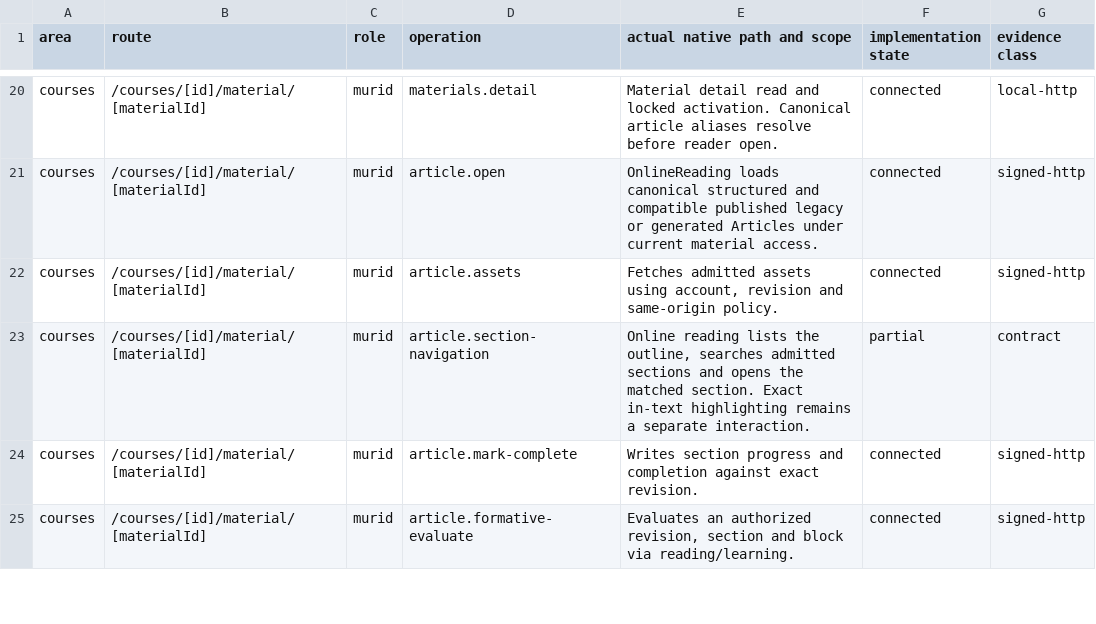
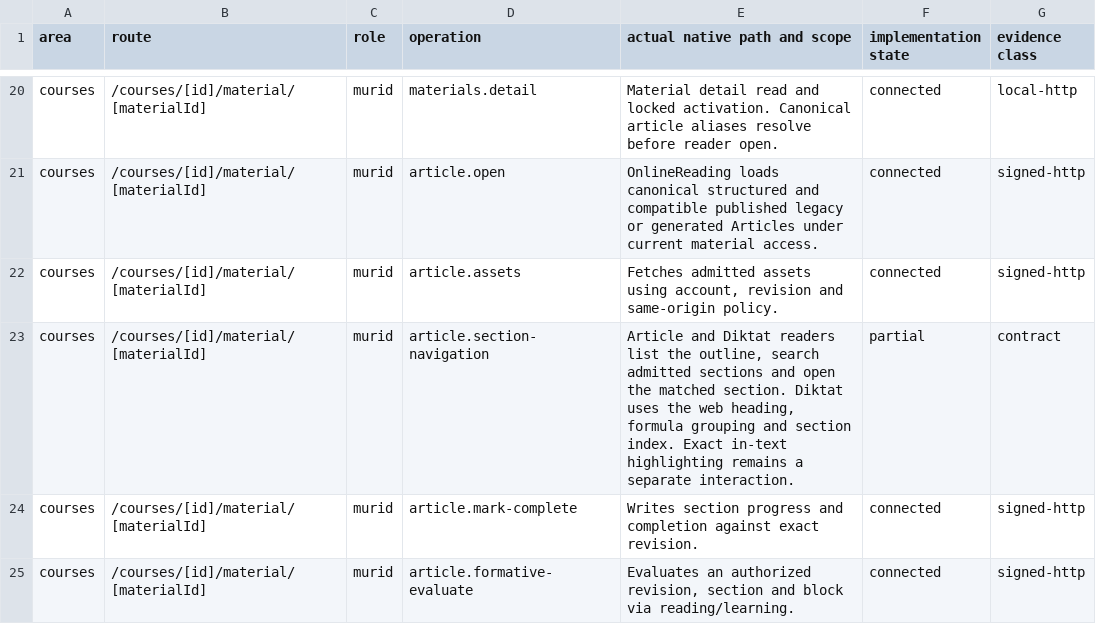
Before and after one commit to soezyxstt/zyxacademy, a TSV file: packages/native-parity/student/evidence/signed-action-crosswalk.tsv, drawn as a sheet; only a part is shown, gaps mark what is left out.

Commit message:
Use shared course section boundaries for Diktat navigation

```diff
--- a/packages/native-parity/student/evidence/signed-action-crosswalk.tsv
+++ b/packages/native-parity/student/evidence/signed-action-crosswalk.tsv
@@ -22,3 +22,3 @@ courses	/courses/[id]/material/[materialId]	murid	article.open	OnlineReading loa
 courses	/courses/[id]/material/[materialId]	murid	article.assets	Fetches admitted assets using account, revision and same-origin policy.	connected	signed-http
-courses	/courses/[id]/material/[materialId]	murid	article.section-navigation	Online reading lists the outline, searches admitted sections and opens the matched section. Exact in-text highlighting remains a separate interaction.	partial	contract
+courses	/courses/[id]/material/[materialId]	murid	article.section-navigation	Article and Diktat readers list the outline, search admitted sections and open the matched section. Diktat uses the web heading, formula grouping and section index. Exact in-text highlighting remains a separate interaction.	partial	contract
 courses	/courses/[id]/material/[materialId]	murid	article.mark-complete	Writes section progress and completion against exact revision.	connected	signed-http
```
Also changed, not shown: 7 other files.
